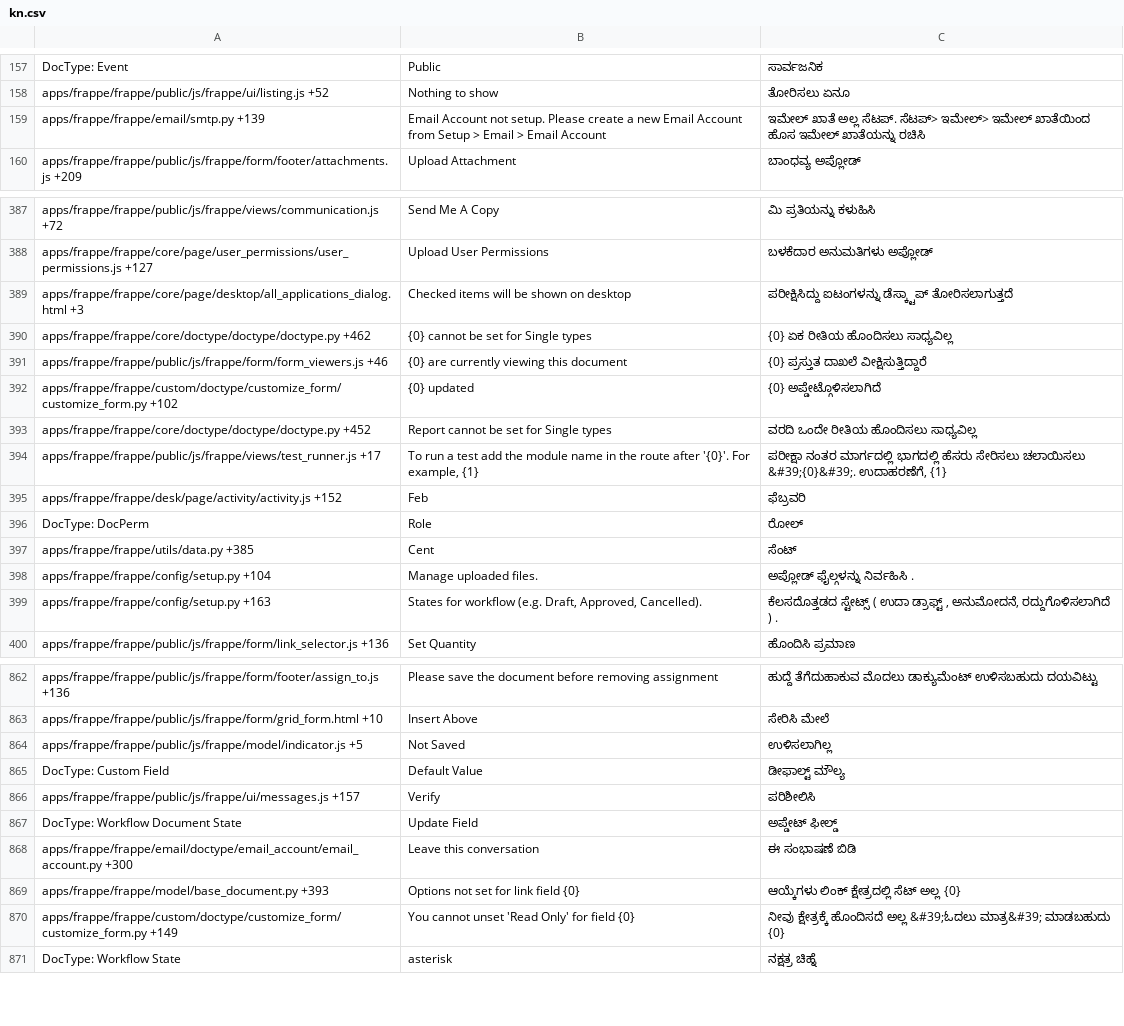
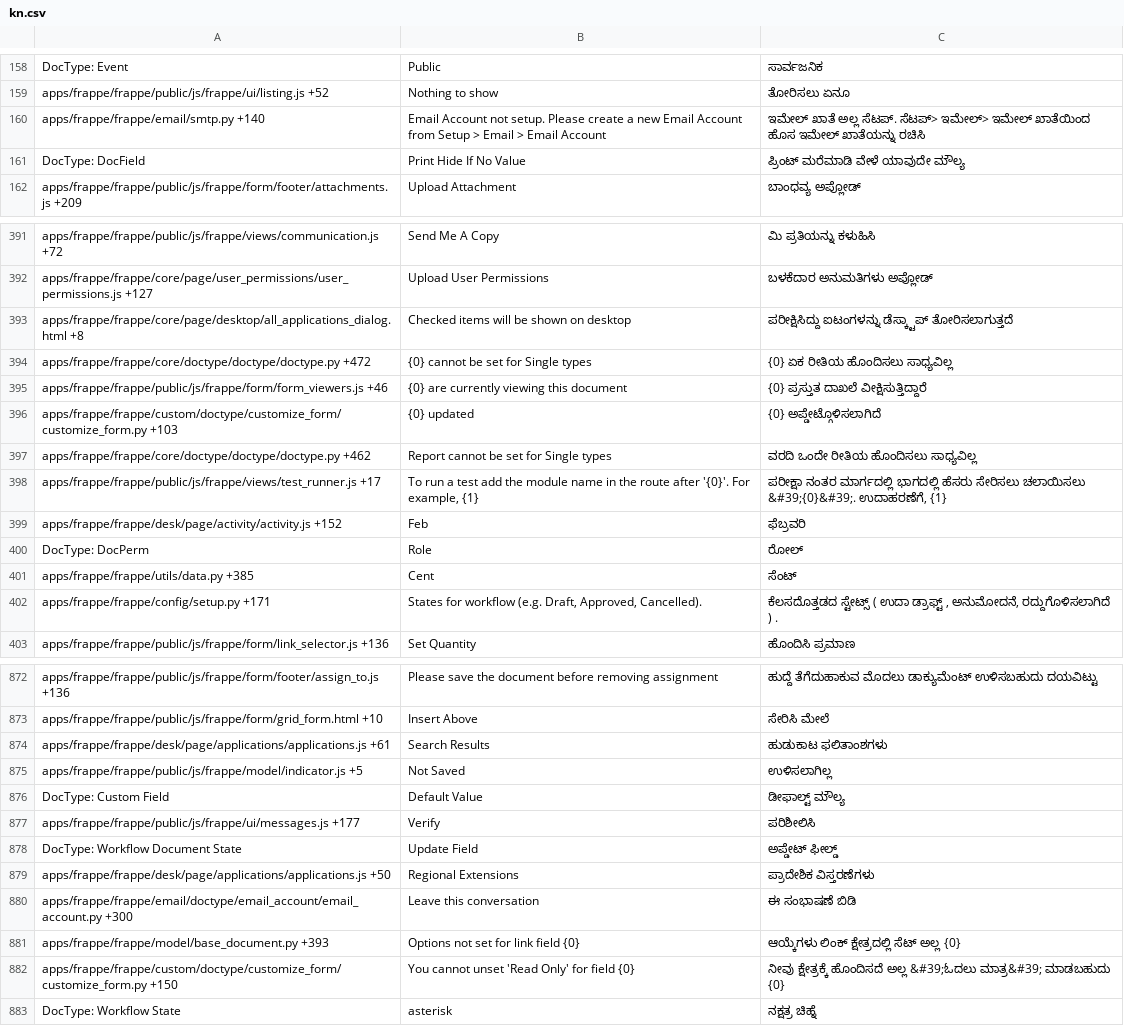
Before and after one commit to Dinext-pro/dinext_platform, a CSV file: frappe/translations/kn.csv, drawn as a sheet; only a part is shown, gaps mark what is left out; the diff covers the shown part only.

Commit message:
[translations]

```diff
--- a/frappe/translations/kn.csv
+++ b/frappe/translations/kn.csv
@@ -158,3 +159,4 @@ DocType: Event,Public,ಸಾರ್ವಜನಿಕ
 apps/frappe/frappe/public/js/frappe/ui/listing.js +52,Nothing to show,ತೋರಿಸಲು ಏನೂ
-apps/frappe/frappe/email/smtp.py +139,Email Account not setup. Please create a new Email Account from Setup > Email > Email Account,ಇಮೇಲ್ ಖಾತೆ ಅಲ್ಲ ಸೆಟಪ್. ಸೆಟಪ್> ಇಮೇಲ್> ಇಮೇಲ್ ಖಾತೆಯಿಂದ ಹೊಸ ಇಮೇಲ್ ಖಾತೆಯನ್ನು ರಚಿಸಿ
+apps/frappe/frappe/email/smtp.py +140,Email Account not setup. Please create a new Email Account from Setup > Email > Email Account,ಇಮೇಲ್ ಖಾತೆ ಅಲ್ಲ ಸೆಟಪ್. ಸೆಟಪ್> ಇಮೇಲ್> ಇಮೇಲ್ ಖಾತೆಯಿಂದ ಹೊಸ ಇಮೇಲ್ ಖಾತೆಯನ್ನು ರಚಿಸಿ
+DocType: DocField,Print Hide If No Value,ಪ್ರಿಂಟ್ ಮರೆಮಾಡಿ ವೇಳೆ ಯಾವುದೇ ಮೌಲ್ಯ
 apps/frappe/frappe/public/js/frappe/form/footer/attachments.js +209,Upload Attachment,ಬಾಂಧವ್ಯ ಅಪ್ಲೋಡ್
@@ -388,7 +392,7 @@ apps/frappe/frappe/public/js/frappe/views/communication.js +72,Send Me A Copy,
 apps/frappe/frappe/core/page/user_permissions/user_permissions.js +127,Upload User Permissions,ಬಳಕೆದಾರ ಅನುಮತಿಗಳು ಅಪ್ಲೋಡ್
-apps/frappe/frappe/core/page/desktop/all_applications_dialog.html +3,Checked items will be shown on desktop,ಪರೀಕ್ಷಿಸಿದ್ದು ಐಟಂಗಳನ್ನು ಡೆಸ್ಕ್ಟಾಪ್ ತೋರಿಸಲಾಗುತ್ತದೆ
-apps/frappe/frappe/core/doctype/doctype/doctype.py +462,{0} cannot be set for Single types,{0} ಏಕ ರೀತಿಯ ಹೊಂದಿಸಲು ಸಾಧ್ಯವಿಲ್ಲ
+apps/frappe/frappe/core/page/desktop/all_applications_dialog.html +8,Checked items will be shown on desktop,ಪರೀಕ್ಷಿಸಿದ್ದು ಐಟಂಗಳನ್ನು ಡೆಸ್ಕ್ಟಾಪ್ ತೋರಿಸಲಾಗುತ್ತದೆ
+apps/frappe/frappe/core/doctype/doctype/doctype.py +472,{0} cannot be set for Single types,{0} ಏಕ ರೀತಿಯ ಹೊಂದಿಸಲು ಸಾಧ್ಯವಿಲ್ಲ
 apps/frappe/frappe/public/js/frappe/form/form_viewers.js +46,{0} are currently viewing this document,{0} ಪ್ರಸ್ತುತ ದಾಖಲೆ ವೀಕ್ಷಿಸುತ್ತಿದ್ದಾರೆ
-apps/frappe/frappe/custom/doctype/customize_form/customize_form.py +102,{0} updated,{0} ಅಪ್ಡೇಟ್ಗೊಳಿಸಲಾಗಿದೆ
-apps/frappe/frappe/core/doctype/doctype/doctype.py +452,Report cannot be set for Single types,ವರದಿ ಒಂದೇ ರೀತಿಯ ಹೊಂದಿಸಲು ಸಾಧ್ಯವಿಲ್ಲ
+apps/frappe/frappe/custom/doctype/customize_form/customize_form.py +103,{0} updated,{0} ಅಪ್ಡೇಟ್ಗೊಳಿಸಲಾಗಿದೆ
+apps/frappe/frappe/core/doctype/doctype/doctype.py +462,Report cannot be set for Single types,ವರದಿ ಒಂದೇ ರೀತಿಯ ಹೊಂದಿಸಲು ಸಾಧ್ಯವಿಲ್ಲ
 apps/frappe/frappe/public/js/frappe/views/test_runner.js +17,"To run a test add the module name in the route after '{0}'. For example, {1}","ಪರೀಕ್ಷಾ ನಂತರ ಮಾರ್ಗದಲ್ಲಿ ಭಾಗದಲ್ಲಿ ಹೆಸರು ಸೇರಿಸಲು ಚಲಾಯಿಸಲು &#39;{0}&#39;. ಉದಾಹರಣೆಗೆ, {1}"
@@ -397,4 +401,3 @@ DocType: DocPerm,Role,ರೋಲ್
 apps/frappe/frappe/utils/data.py +385,Cent,ಸೆಂಟ್
-apps/frappe/frappe/config/setup.py +104,Manage uploaded files.,ಅಪ್ಲೋಡ್ ಫೈಲ್ಗಳನ್ನು ನಿರ್ವಹಿಸಿ .
-apps/frappe/frappe/config/setup.py +163,"States for workflow (e.g. Draft, Approved, Cancelled).","ಕೆಲಸದೊತ್ತಡದ ಸ್ಟೇಟ್ಸ್ ( ಉದಾ ಡ್ರಾಫ್ಟ್ , ಅನುಮೋದನೆ, ರದ್ದುಗೊಳಿಸಲಾಗಿದೆ ) ."
+apps/frappe/frappe/config/setup.py +171,"States for workflow (e.g. Draft, Approved, Cancelled).","ಕೆಲಸದೊತ್ತಡದ ಸ್ಟೇಟ್ಸ್ ( ಉದಾ ಡ್ರಾಫ್ಟ್ , ಅನುಮೋದನೆ, ರದ್ದುಗೊಳಿಸಲಾಗಿದೆ ) ."
 apps/frappe/frappe/public/js/frappe/form/link_selector.js +136,Set Quantity,ಹೊಂದಿಸಿ ಪ್ರಮಾಣ
@@ -872,9 +882,11 @@ apps/frappe/frappe/public/js/frappe/form/footer/assign_to.js +136,Please save th
 apps/frappe/frappe/public/js/frappe/form/grid_form.html +10,Insert Above,ಸೇರಿಸಿ ಮೇಲೆ
+apps/frappe/frappe/desk/page/applications/applications.js +61,Search Results,ಹುಡುಕಾಟ ಫಲಿತಾಂಶಗಳು
 apps/frappe/frappe/public/js/frappe/model/indicator.js +5,Not Saved,ಉಳಿಸಲಾಗಿಲ್ಲ
 DocType: Custom Field,Default Value,ಡೀಫಾಲ್ಟ್ ಮೌಲ್ಯ
-apps/frappe/frappe/public/js/frappe/ui/messages.js +157,Verify,ಪರಿಶೀಲಿಸಿ
+apps/frappe/frappe/public/js/frappe/ui/messages.js +177,Verify,ಪರಿಶೀಲಿಸಿ
 DocType: Workflow Document State,Update Field,ಅಪ್ಡೇಟ್ ಫೀಲ್ಡ್
+apps/frappe/frappe/desk/page/applications/applications.js +50,Regional Extensions,ಪ್ರಾದೇಶಿಕ ವಿಸ್ತರಣೆಗಳು
 apps/frappe/frappe/email/doctype/email_account/email_account.py +300,Leave this conversation,ಈ ಸಂಭಾಷಣೆ ಬಿಡಿ
 apps/frappe/frappe/model/base_document.py +393,Options not set for link field {0},ಆಯ್ಕೆಗಳು ಲಿಂಕ್ ಕ್ಷೇತ್ರದಲ್ಲಿ ಸೆಟ್ ಅಲ್ಲ {0}
-apps/frappe/frappe/custom/doctype/customize_form/customize_form.py +149,You cannot unset 'Read Only' for field {0},ನೀವು ಕ್ಷೇತ್ರಕ್ಕೆ ಹೊಂದಿಸದೆ ಅಲ್ಲ &#39;ಓದಲು ಮಾತ್ರ&#39; ಮಾಡಬಹುದು {0}
+apps/frappe/frappe/custom/doctype/customize_form/customize_form.py +150,You cannot unset 'Read Only' for field {0},ನೀವು ಕ್ಷೇತ್ರಕ್ಕೆ ಹೊಂದಿಸದೆ ಅಲ್ಲ &#39;ಓದಲು ಮಾತ್ರ&#39; ಮಾಡಬಹುದು {0}
 DocType: Workflow State,asterisk,ನಕ್ಷತ್ರ ಚಿಹ್ನೆ
```
Also changed, not shown: 16 added rows, 1 removed row and 87 edited cells elsewhere in this file, frappe/translations/bn.csv, frappe/translations/hi.csv, 46 other files.
